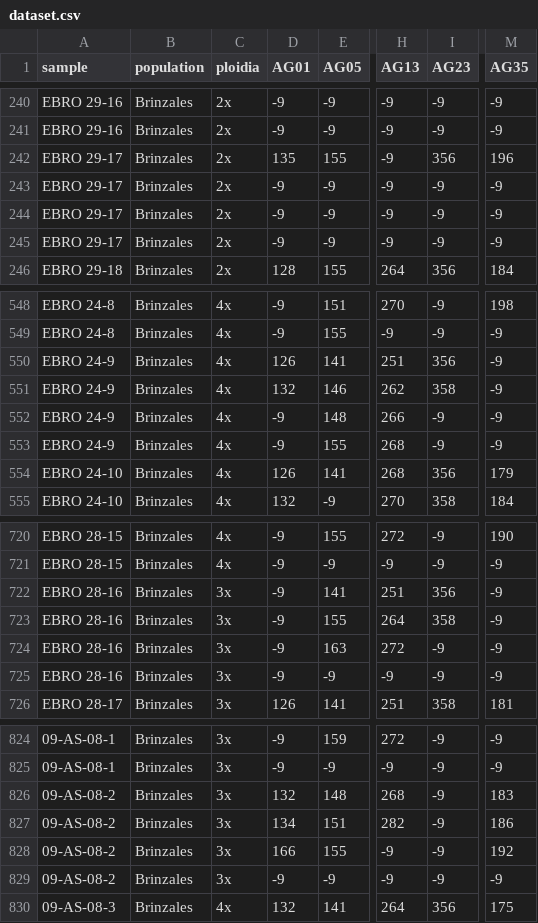
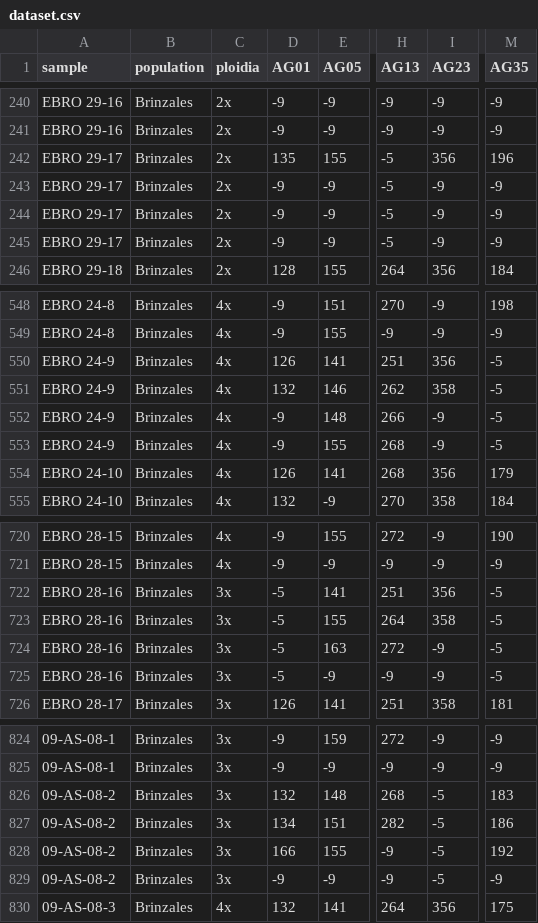
Before and after one commit to jdieramon/my_scripts, a CSV file: popgenetics/res/dataset.csv, drawn as a sheet; only a part is shown, gaps mark what is left out; the diff names each change by its address in the sheet, - before the commit and + after, or states it on an @@ line.

Commit message:
add '-5' syntax for missing data

```diff
--- a/popgenetics/res/dataset.csv
+++ b/popgenetics/res/dataset.csv
-H242:H245 (AG13): -9
+H242:H245 (AG13): -5
-M550:M553 (AG35): -9
+M550:M553 (AG35): -5
-D722:D725 (AG01): -9
+D722:D725 (AG01): -5
-M722:M725 (AG35): -9
+M722:M725 (AG35): -5
-I826:I829 (AG23): -9
+I826:I829 (AG23): -5
```
Also changed, not shown: 2 other files.
